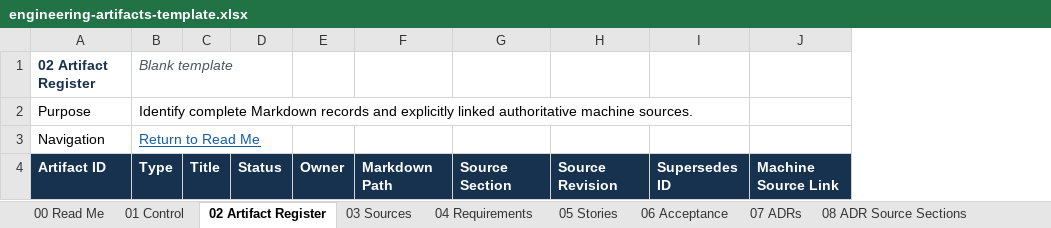
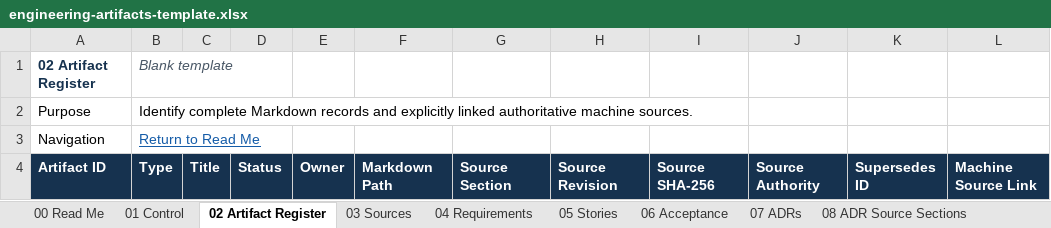
Before and after one commit to mdudaj/karakana, an Excel workbook: docs/skills/engineering-artifact-catalogue/engineering-artifacts-template.xlsx, sheet 02 Artifact Register, drawn as a sheet; values as stored, in another font and other column widths than the file's, no borders; table styles not drawn; the diff names each change by its address in the sheet, - before the commit and + after, or states it on an @@ line.

Commit message:
docs: deliver engineering artifact content and audience export contracts

```diff
--- a/docs/skills/engineering-artifact-catalogue/engineering-artifacts-template.xlsx (sheet 02 Artifact Register)
+++ b/docs/skills/engineering-artifact-catalogue/engineering-artifacts-template.xlsx (sheet 02 Artifact Register)
+column I, row 4: Source SHA-256
+column J, row 4: Source Authority
```
Also changed, not shown: sheet 24 Vocabulary, sheet 01 Control, other sheet tabs, docs/skills/engineering-artifact-catalogue/research-and-update-plan.xlsx, 14 other files.
